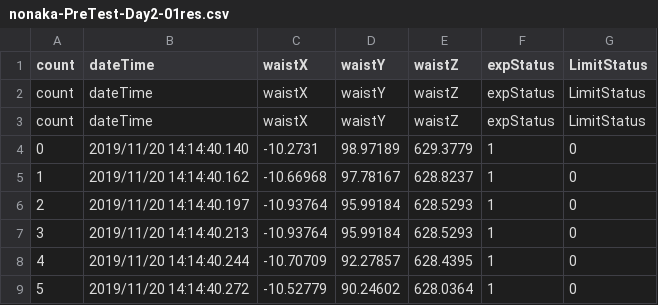
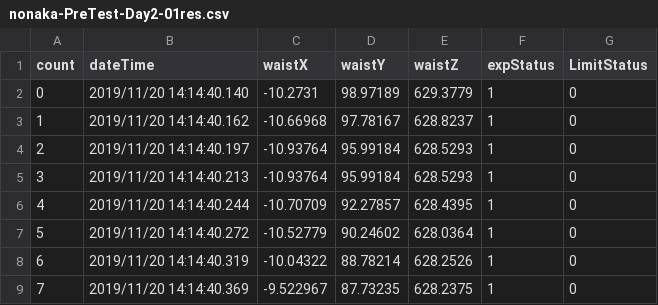
Before and after one commit to quoh/forExpDemo, a CSV file: Assets/Resources/Pretest/nonaka-PreTest-Day2-01res.csv, drawn as a sheet; only a part is shown; the shorter side is filled out with more unchanged rows; the diff names each change by its address in the sheet, - before the commit and + after, or states it on an @@ line.

```diff
--- a/Assets/Resources/Pretest/nonaka-PreTest-Day2-01res.csv
+++ b/Assets/Resources/Pretest/nonaka-PreTest-Day2-01res.csv
-row 2: count | dateTime | waistX | waistY | waistZ | expStatus | LimitStatus
-row 3: count | dateTime | waistX | waistY | waistZ | expStatus | LimitStatus
```
Also changed, not shown: 22 other files.
